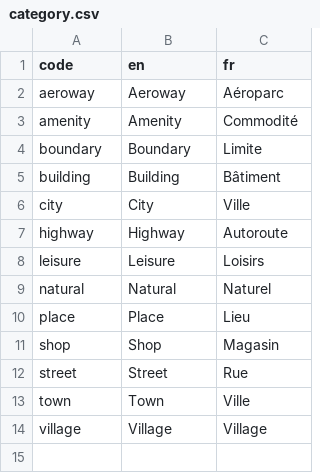
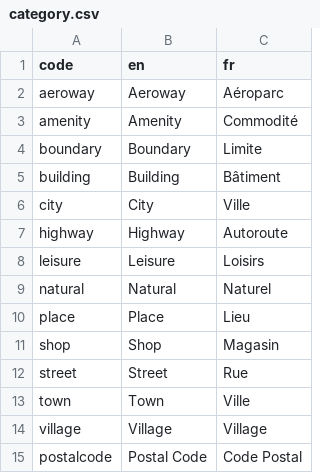
Before and after one commit to JeffreyAshtonNRCan/geoview-api-geolocator, a CSV file: backend/geolocator-bucket-content/tables/category.csv, drawn as a sheet; the diff names each change by its address in the sheet, - before the commit and + after, or states it on an @@ line.

Commit message:
86 postal code tags added

```diff
--- a/backend/geolocator-bucket-content/tables/category.csv
+++ b/backend/geolocator-bucket-content/tables/category.csv
+row 15: postalcode | Postal Code | Code Postal
```
Also changed, not shown: 2 other files.
